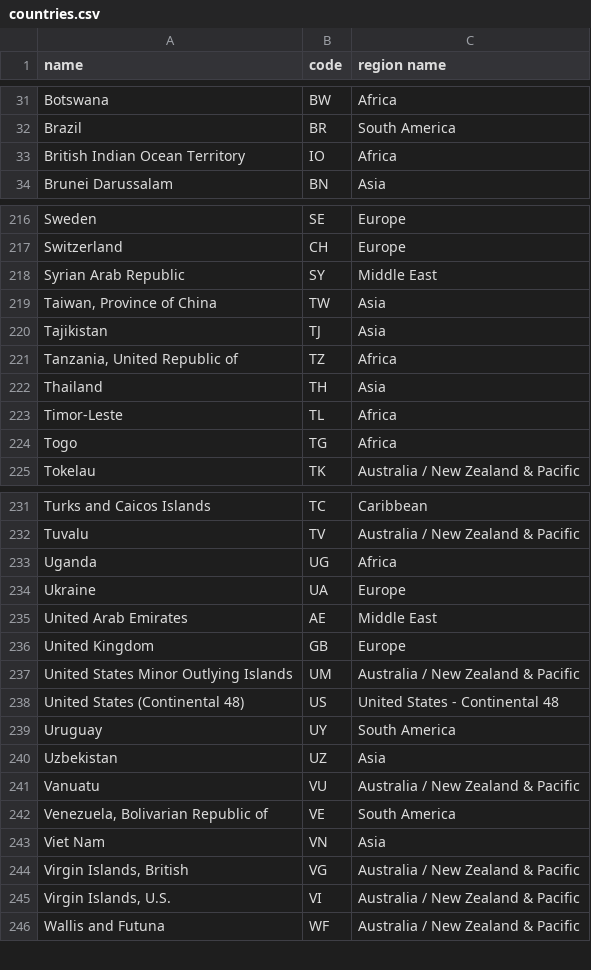
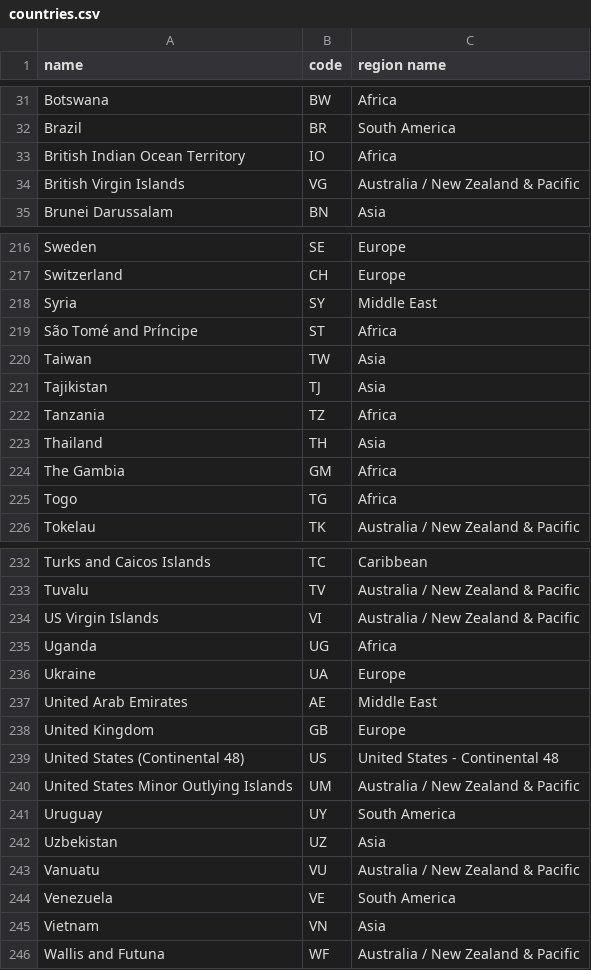
Before and after one commit to george-carlin/abroaders, a CSV file: lib/data/countries.csv, drawn as a sheet; only a part is shown, gaps mark what is left out; the diff covers the shown part only.

Commit message:
update country names

```diff
--- a/lib/data/countries.csv
+++ b/lib/data/countries.csv
@@ -33,2 +33,3 @@ Brazil,BR,South America
 British Indian Ocean Territory,IO,Africa
+British Virgin Islands,VG,Australia / New Zealand & Pacific
 Brunei Darussalam,BN,Asia
@@ -217,8 +217,9 @@ Sweden,SE,Europe
 Switzerland,CH,Europe
-Syrian Arab Republic,SY,Middle East
-"Taiwan, Province of China",TW,Asia
+Syria,SY,Middle East
+São Tomé and Príncipe,ST,Africa
+Taiwan,TW,Asia
 Tajikistan,TJ,Asia
-"Tanzania, United Republic of",TZ,Africa
+Tanzania,TZ,Africa
 Thailand,TH,Asia
-Timor-Leste,TL,Africa
+The Gambia,GM,Africa
 Togo,TG,Africa
@@ -232,2 +233,3 @@ Turks and Caicos Islands,TC,Caribbean
 Tuvalu,TV,Australia / New Zealand & Pacific
+US Virgin Islands,VI,Australia / New Zealand & Pacific
 Uganda,UG,Africa
@@ -236,4 +238,4 @@ United Arab Emirates,AE,Middle East
 United Kingdom,GB,Europe
+United States (Continental 48),US,"United States - Continental 48"
 United States Minor Outlying Islands,UM,Australia / New Zealand & Pacific
-United States (Continental 48),US,"United States - Continental 48"
 Uruguay,UY,South America
@@ -241,6 +243,4 @@ Uzbekistan,UZ,Asia
 Vanuatu,VU,Australia / New Zealand & Pacific
-"Venezuela, Bolivarian Republic of",VE,South America
-Viet Nam,VN,Asia
-"Virgin Islands, British",VG,Australia / New Zealand & Pacific
-"Virgin Islands, U.S.",VI,Australia / New Zealand & Pacific
+Venezuela,VE,South America
+Vietnam,VN,Asia
 Wallis and Futuna,WF,Australia / New Zealand & Pacific
```
Also changed, not shown: 6 added rows, 7 removed rows and 10 edited cells elsewhere in this file.
